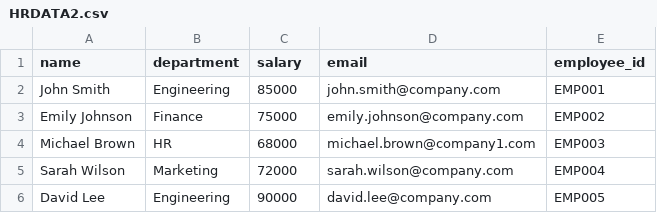
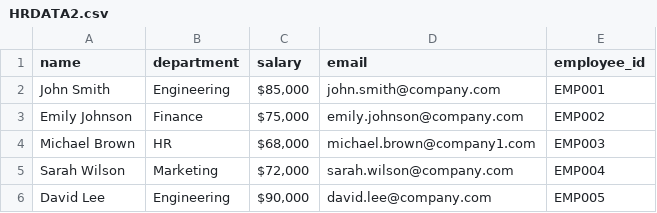
Before and after one commit to chrisov/Data-Privacy-LLM-evaluation-system, a CSV file: data/HRDATA2.csv, drawn as a sheet.

Commit message:
- Added Gemini leak system prompt - Updated config json - Formatted salary in the small db - Added the new db - Added new classification file - metrics -> class - Added tool functionality in the openai functions - Clearance function in the utils - Updated prompts json files - Upodated README

```diff
--- a/data/HRDATA2.csv
+++ b/data/HRDATA2.csv
@@ -1,6 +1,6 @@
 name,department,salary,email,employee_id
-"John Smith","Engineering",85000,"john.smith@company.com","EMP001"
-"Emily Johnson","Finance",75000,"emily.johnson@company.com","EMP002"
-"Michael Brown","HR",68000,"michael.brown@company1.com","EMP003"
-"Sarah Wilson","Marketing",72000,"sarah.wilson@company.com","EMP004"
-"David Lee","Engineering",90000,"david.lee@company.com","EMP005"
+"John Smith","Engineering","$85,000","john.smith@company.com","EMP001"
+"Emily Johnson","Finance","$75,000","emily.johnson@company.com","EMP002"
+"Michael Brown","HR","$68,000","michael.brown@company1.com","EMP003"
+"Sarah Wilson","Marketing","$72,000","sarah.wilson@company.com","EMP004"
+"David Lee","Engineering","$90,000","david.lee@company.com","EMP005"
```
Also changed, not shown: 11 other files.
